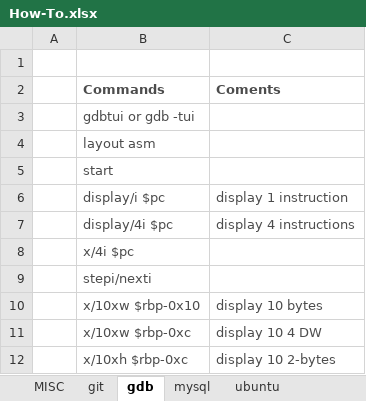
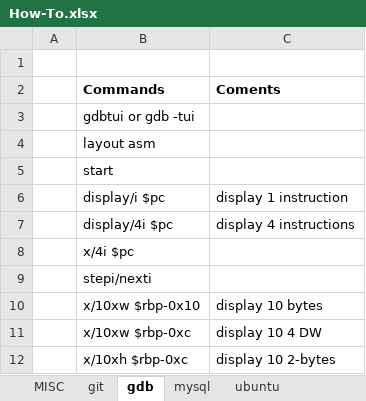
Before and after one commit to bert-kong/howto, an Excel workbook: How-To.xlsx, sheet gdb, drawn as a sheet; values as stored, in another font and other column widths than the file's, no borders; the diff names each change by its address in the sheet, - before the commit and + after, or states it on an @@ line.

```diff
--- a/How-To.xlsx (sheet gdb)
+++ b/How-To.xlsx (sheet gdb)
-B2:C2 text colour: #4C4C4C
+B2:C2 text colour: black
-B3:B5 text colour: #4C4C4C
+B3:B5 text colour: black
-B6:C7 text colour: #4C4C4C
+B6:C7 text colour: black
-B8:B9 text colour: #4C4C4C
+B8:B9 text colour: black
-B10:C12 text colour: #4C4C4C
+B10:C12 text colour: black
```
Also changed, not shown: sheet git, sheet MISC, sheet android, sheet ubuntu, sheet mysql, other sheet tabs, charts or pictures.
